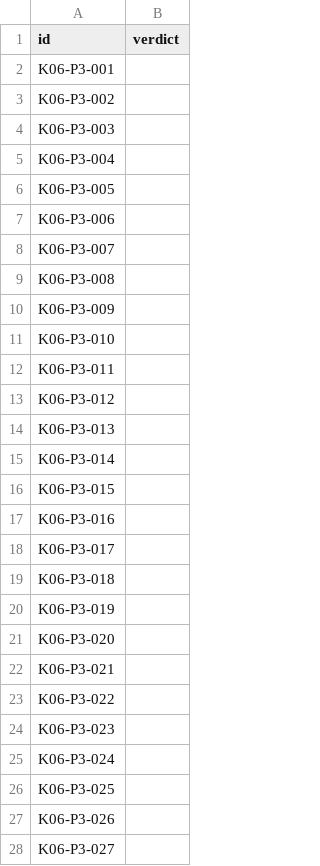
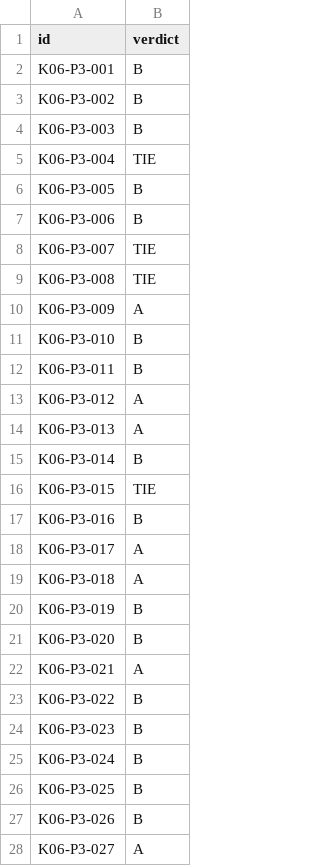
Before and after one commit to alukiko/AlpacaFarm_RL, a CSV file: audit/baseline_predictions.csv, drawn as a sheet; only a part is shown; the diff covers the shown part only.

```diff
--- a/audit/baseline_predictions.csv
+++ b/audit/baseline_predictions.csv
@@ -1,28 +1,28 @@
 id,verdict
-K06-P3-001,
-K06-P3-002,
-K06-P3-003,
-K06-P3-004,
-K06-P3-005,
-K06-P3-006,
-K06-P3-007,
-K06-P3-008,
-K06-P3-009,
-K06-P3-010,
-K06-P3-011,
-K06-P3-012,
-K06-P3-013,
-K06-P3-014,
-K06-P3-015,
-K06-P3-016,
-K06-P3-017,
-K06-P3-018,
-K06-P3-019,
-K06-P3-020,
-K06-P3-021,
-K06-P3-022,
-K06-P3-023,
-K06-P3-024,
-K06-P3-025,
-K06-P3-026,
-K06-P3-027,
+K06-P3-001,B
+K06-P3-002,B
+K06-P3-003,B
+K06-P3-004,TIE
+K06-P3-005,B
+K06-P3-006,B
+K06-P3-007,TIE
+K06-P3-008,TIE
+K06-P3-009,A
+K06-P3-010,B
+K06-P3-011,B
+K06-P3-012,A
+K06-P3-013,A
+K06-P3-014,B
+K06-P3-015,TIE
+K06-P3-016,B
+K06-P3-017,A
+K06-P3-018,A
+K06-P3-019,B
+K06-P3-020,B
+K06-P3-021,A
+K06-P3-022,B
+K06-P3-023,B
+K06-P3-024,B
+K06-P3-025,B
+K06-P3-026,B
+K06-P3-027,A
```
Also changed, not shown: 25 edited cells elsewhere in this file, audit/annotations.csv, personal_annotations/AD_annotations.csv, 5 other files.
